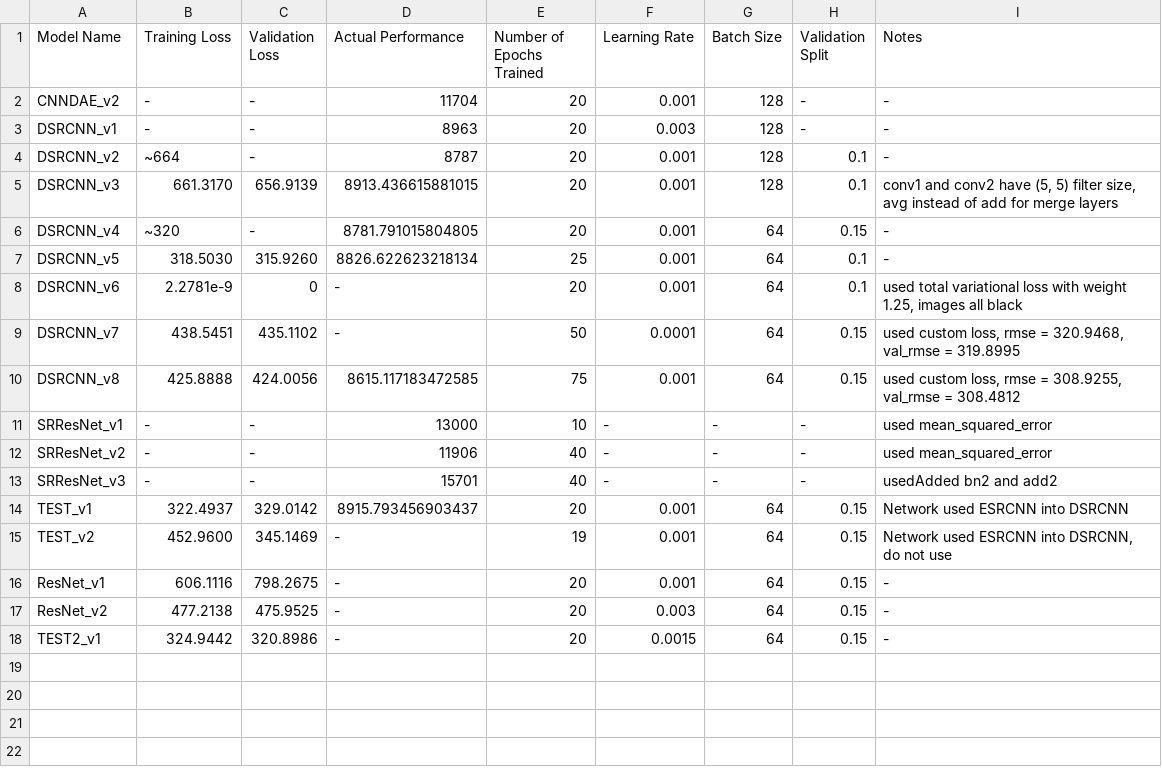
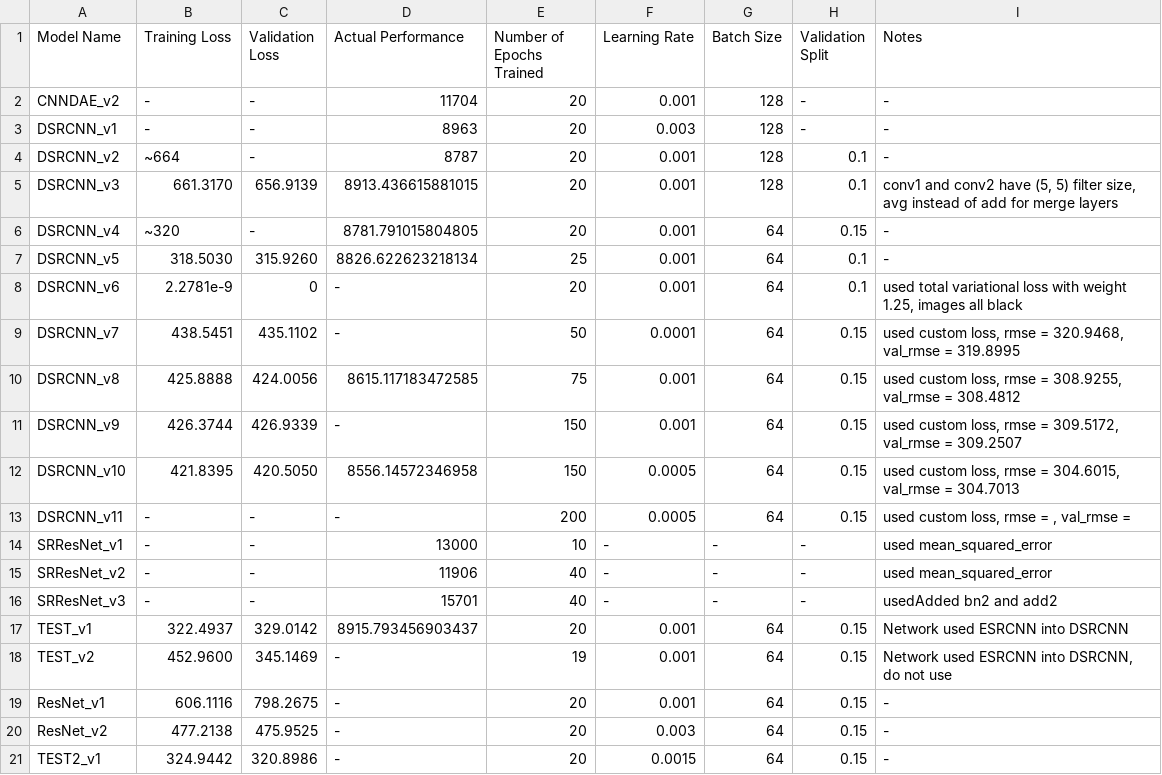
Before and after one commit to andrewchen353/SISRD, a CSV file: Andrew/accuracy_log.csv, drawn as a sheet; the diff names each change by its address in the sheet, - before the commit and + after, or states it on an @@ line.

Commit message:
Update accuracy log

```diff
--- a/Andrew/accuracy_log.csv
+++ b/Andrew/accuracy_log.csv
+row 11: DSRCNN_v9 | 426.3744 | 426.9339 | - | 150 | 0.001 | 64 | 0.15 | used custom loss, rmse = 309.5172, val_rmse = 309.2507
+row 12: DSRCNN_v10 | 421.8395 | 420.5050 | 8556.14572346958 | 150 | 0.0005 | 64 | 0.15 | used custom loss, rmse = 304.6015, val_rmse = 304.7013
+row 13: DSRCNN_v11 | - | - | - | 200 | 0.0005 | 64 | 0.15 | used custom loss, rmse = , val_rmse =
```
